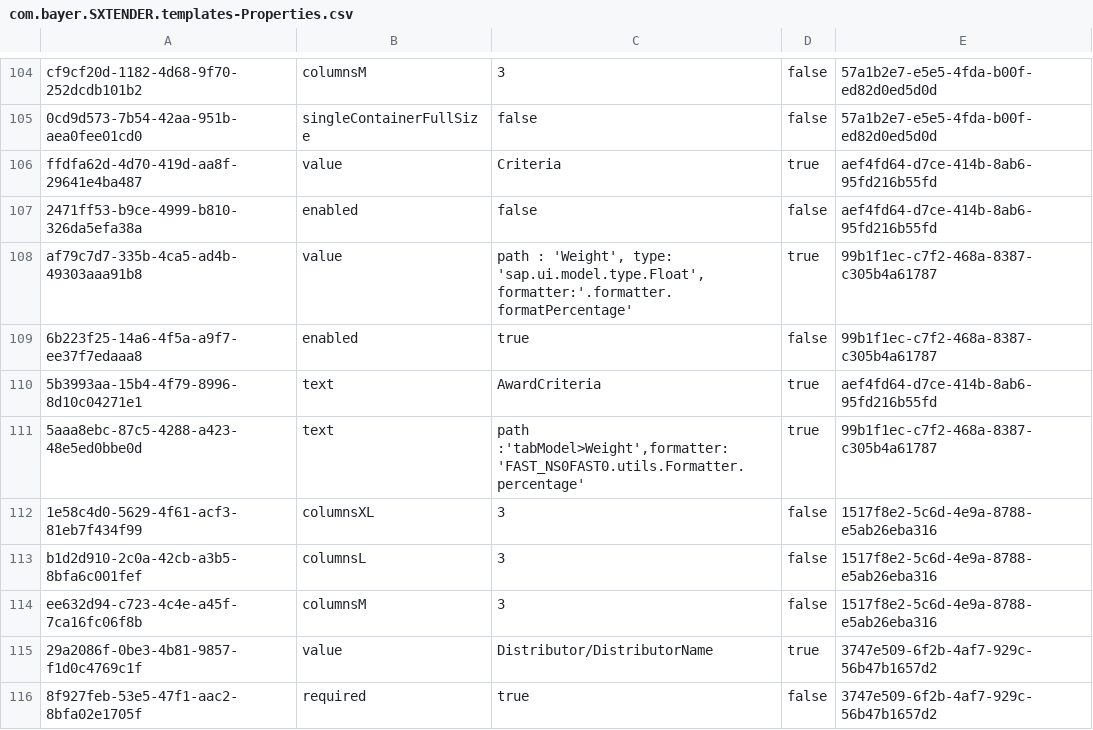
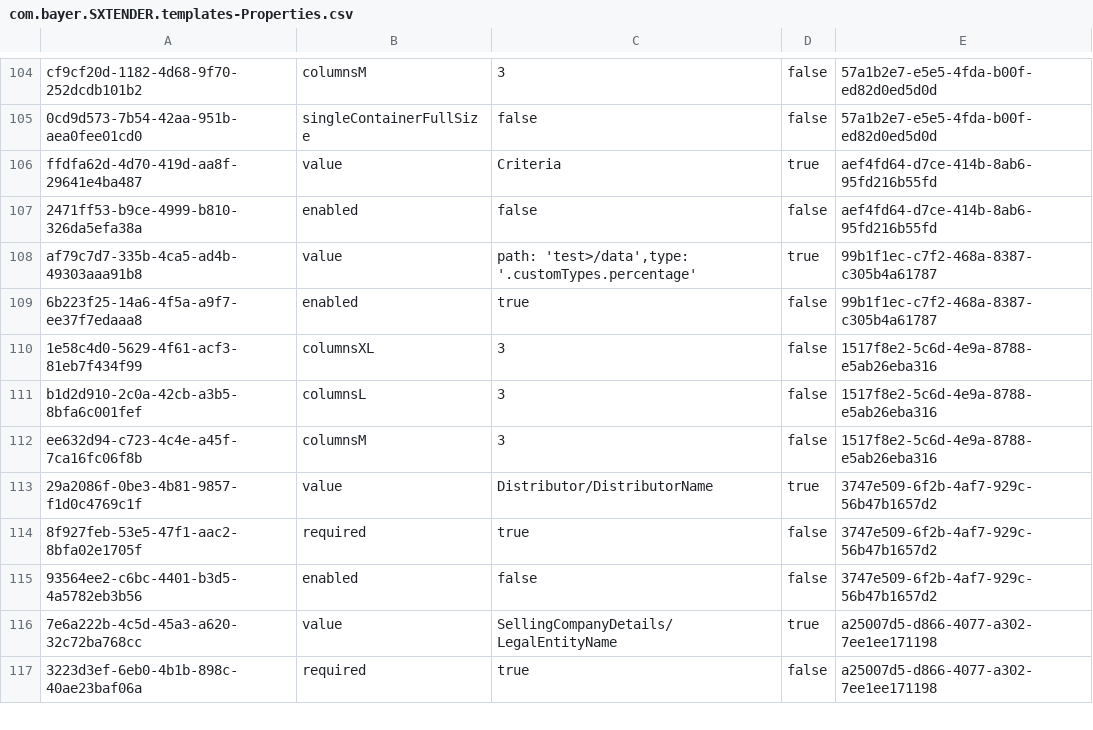
Before and after one commit to mandar-velankar/FAST_UI_TEMPLATES, a CSV file: db/data/com.bayer.SXTENDER.templates-Properties.csv, drawn as a sheet; only a part is shown, gaps mark what is left out; the shorter side is filled out with more unchanged rows.

Commit message:
FAST Standard award criteria should display static list of country-specific criteria where used simply inputs % - Layout part

```diff
--- a/db/data/com.bayer.SXTENDER.templates-Properties.csv
+++ b/db/data/com.bayer.SXTENDER.templates-Properties.csv
@@ -107,6 +107,4 @@ ffdfa62d-4d70-419d-aa8f-29641e4ba487;value;"Criteria";true;aef4fd64-d7ce-414b-8a
 2471ff53-b9ce-4999-b810-326da5efa38a;enabled;false;false;aef4fd64-d7ce-414b-8ab6-95fd216b55fd
-af79c7d7-335b-4ca5-ad4b-49303aaa91b8;value;"path : 'Weight', type: 'sap.ui.model.type.Float',formatter:'.formatter.formatPercentage'";true;99b1f1ec-c7f2-468a-8387-c305b4a61787
+af79c7d7-335b-4ca5-ad4b-49303aaa91b8;value;"path: 'test>/data',type: '.customTypes.percentage'";true;99b1f1ec-c7f2-468a-8387-c305b4a61787
 6b223f25-14a6-4f5a-a9f7-ee37f7edaaa8;enabled;true;false;99b1f1ec-c7f2-468a-8387-c305b4a61787
-5b3993aa-15b4-4f79-8996-8d10c04271e1;text;AwardCriteria;true;aef4fd64-d7ce-414b-8ab6-95fd216b55fd
-5aaa8ebc-87c5-4288-a423-48e5ed0bbe0d;text;"path :'tabModel>Weight',formatter:'FAST_NS0FAST0.utils.Formatter.percentage'";true;99b1f1ec-c7f2-468a-8387-c305b4a61787
 1e58c4d0-5629-4f61-acf3-81eb7f434f99;columnsXL;3;false;1517f8e2-5c6d-4e9a-8788-e5ab26eba316
```
